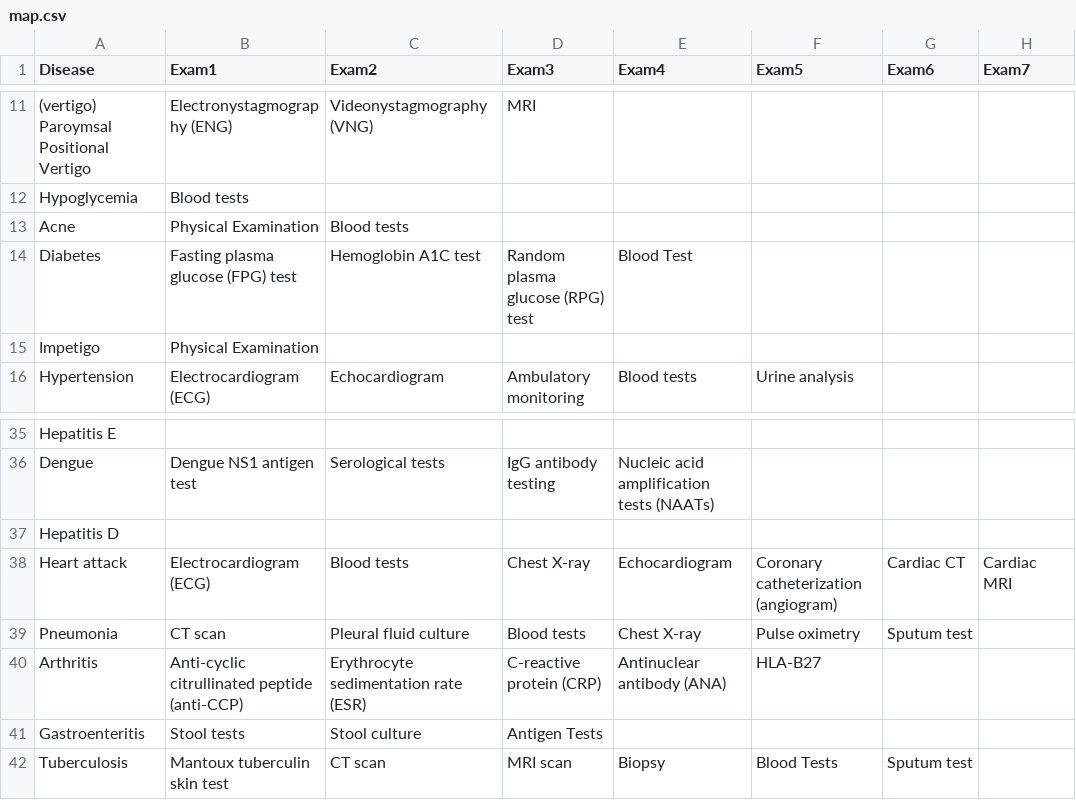
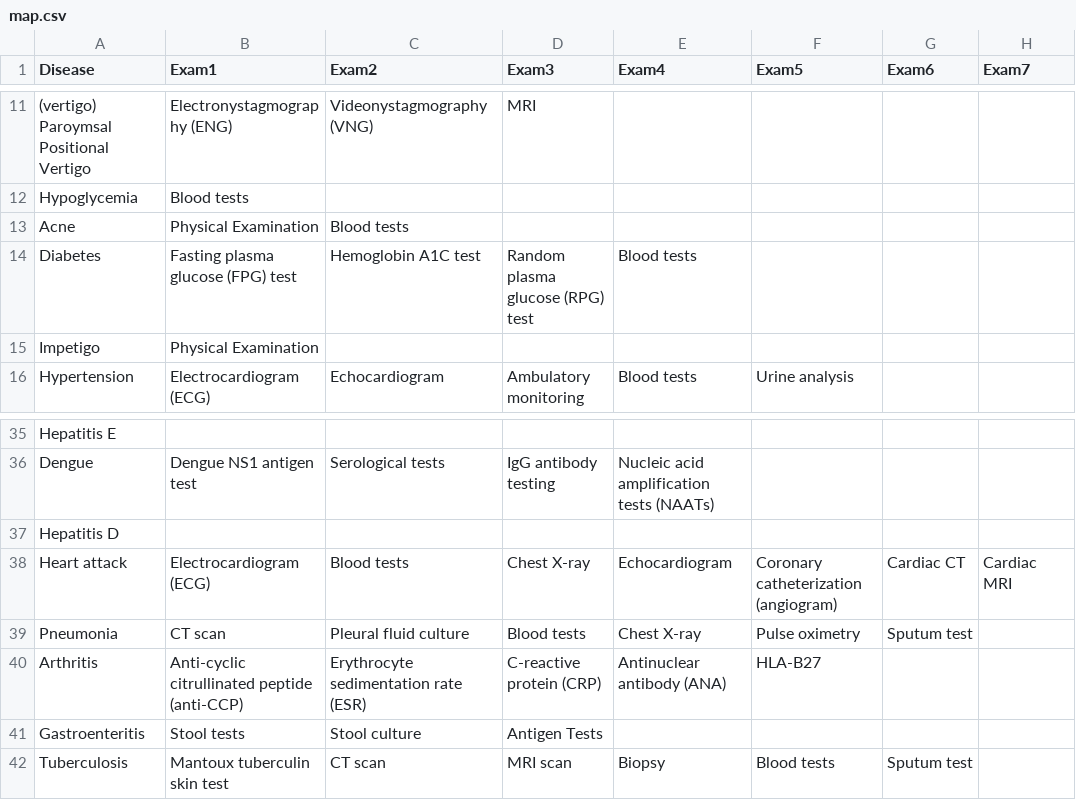
Before and after one commit to SusanaMarques/QuickCheck-RecommendationSystem, a CSV file: Data/map.csv, drawn as a sheet; only a part is shown, gaps mark what is left out; the diff names each change by its address in the sheet, - before the commit and + after, or states it on an @@ line.

Commit message:
Mistura dos datasets formato OneHot

```diff
--- a/Data/map.csv
+++ b/Data/map.csv
-E14 (Exam4): Blood Test
+E14 (Exam4): Blood tests
-F42 (Exam5): Blood Tests
+F42 (Exam5): Blood tests
```
Also changed, not shown: 3 other files.
